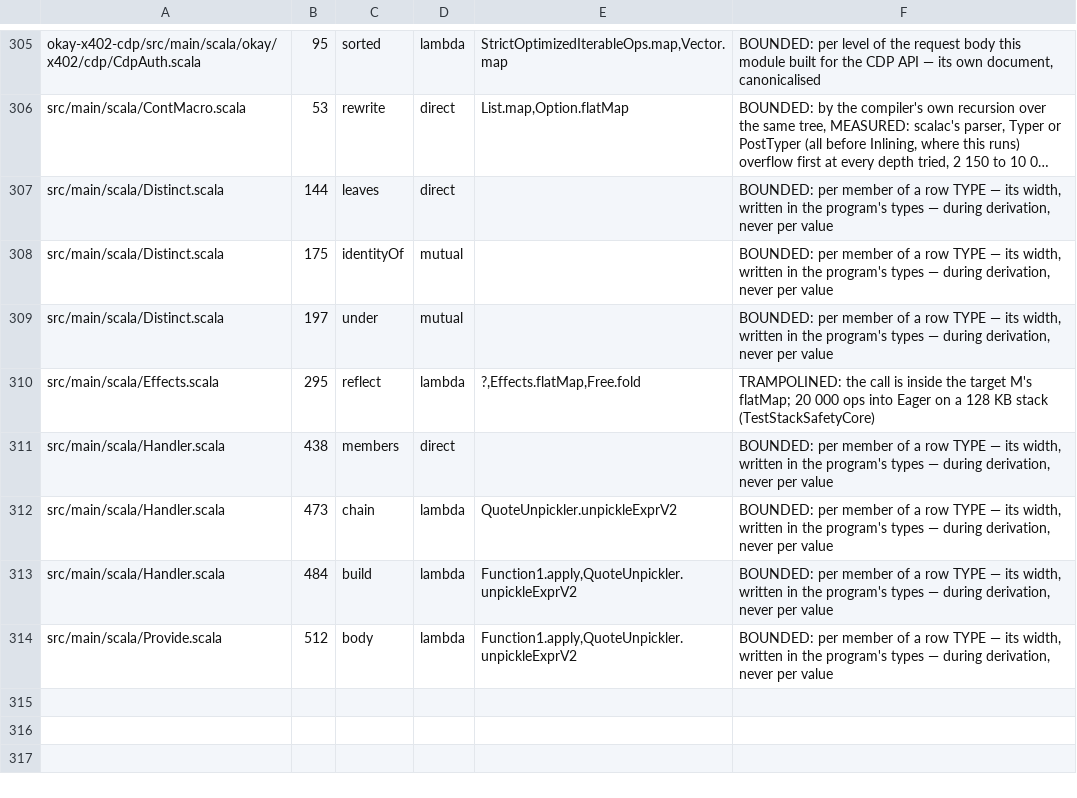
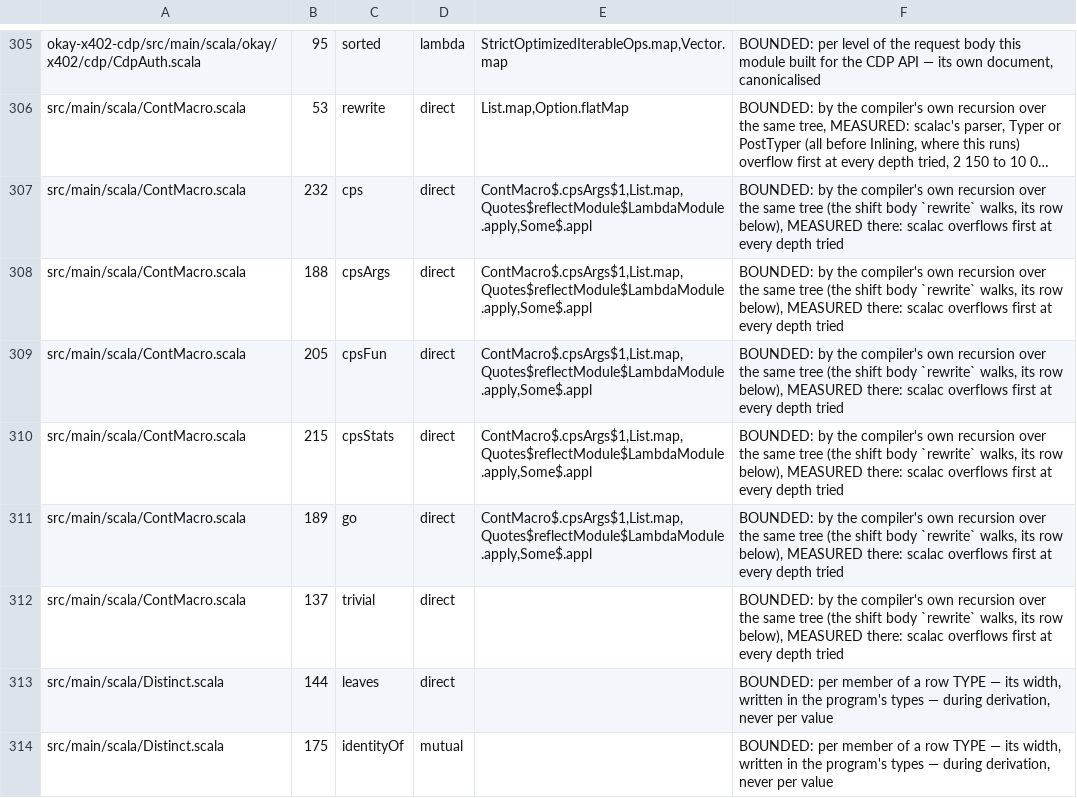
Before and after one commit to sergey-scherbina/okay, a TSV file: specs/stack-safety-okay.tsv, drawn as a sheet; only a part is shown, gaps mark what is left out; the shorter side is filled out with more unchanged rows; long unchanged cells end in …; the diff names each change by its address in the sheet, - before the commit and + after, or states it on an @@ line.

```diff
--- a/specs/stack-safety-okay.tsv
+++ b/specs/stack-safety-okay.tsv
+row 307: src/main/scala/ContMacro.scala | 232 | cps | direct | ContMacro$.cpsArgs$1,List.map,Quotes$reflectModule$LambdaModule.apply,Some$.appl | BOUNDED: by the compiler's own recursion over the same tree (the shift body `rewrite` walks, its row below), MEASURED there: scalac overflows first at every depth tried
+row 308: src/main/scala/ContMacro.scala | 188 | cpsArgs | direct | ContMacro$.cpsArgs$1,List.map,Quotes$reflectModule$LambdaModule.apply,Some$.appl | BOUNDED: by the compiler's own recursion over the same tree (the shift body `rewrite` walks, its row below), MEASURED there: scalac overflows first at every depth tried
+row 309: src/main/scala/ContMacro.scala | 205 | cpsFun | direct | ContMacro$.cpsArgs$1,List.map,Quotes$reflectModule$LambdaModule.apply,Some$.appl | BOUNDED: by the compiler's own recursion over the same tree (the shift body `rewrite` walks, its row below), MEASURED there: scalac overflows first at every depth tried
+row 310: src/main/scala/ContMacro.scala | 215 | cpsStats | direct | ContMacro$.cpsArgs$1,List.map,Quotes$reflectModule$LambdaModule.apply,Some$.appl | BOUNDED: by the compiler's own recursion over the same tree (the shift body `rewrite` walks, its row below), MEASURED there: scalac overflows first at every depth tried
+row 311: src/main/scala/ContMacro.scala | 189 | go | direct | ContMacro$.cpsArgs$1,List.map,Quotes$reflectModule$LambdaModule.apply,Some$.appl | BOUNDED: by the compiler's own recursion over the same tree (the shift body `rewrite` walks, its row below), MEASURED there: scalac overflows first at every depth tried
+row 312: src/main/scala/ContMacro.scala | 137 | trivial | direct |  | BOUNDED: by the compiler's own recursion over the same tree (the shift body `rewrite` walks, its row below), MEASURED there: scalac overflows first at every depth tried
```
Also changed, not shown: 3 other files.
